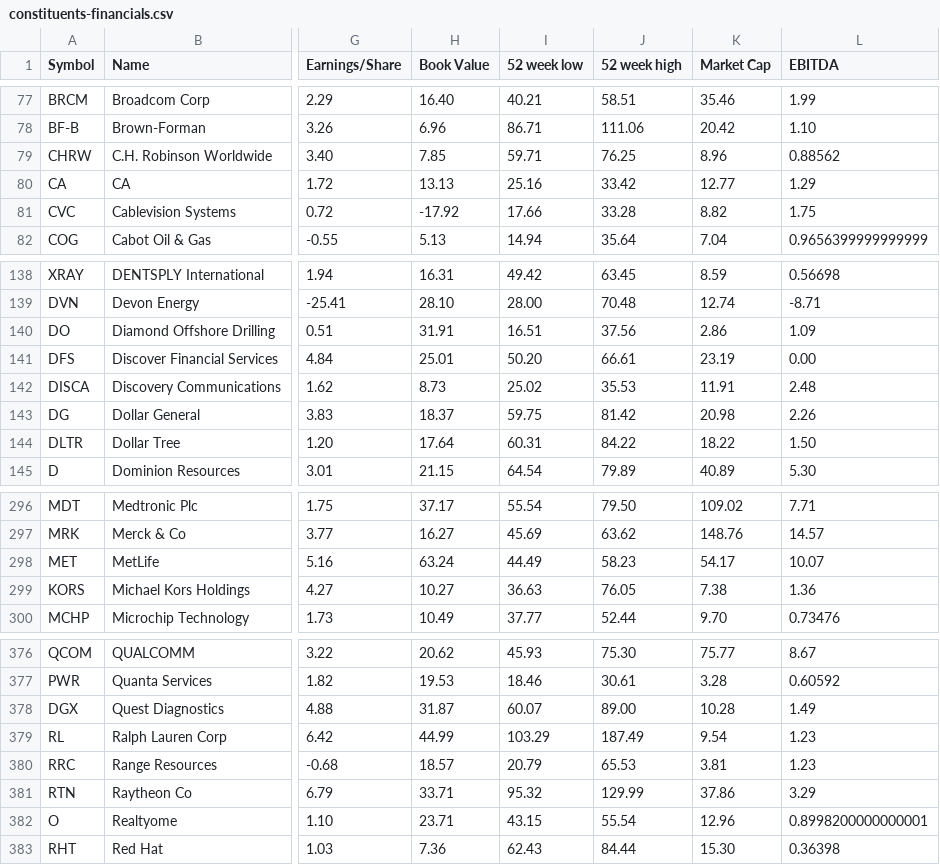
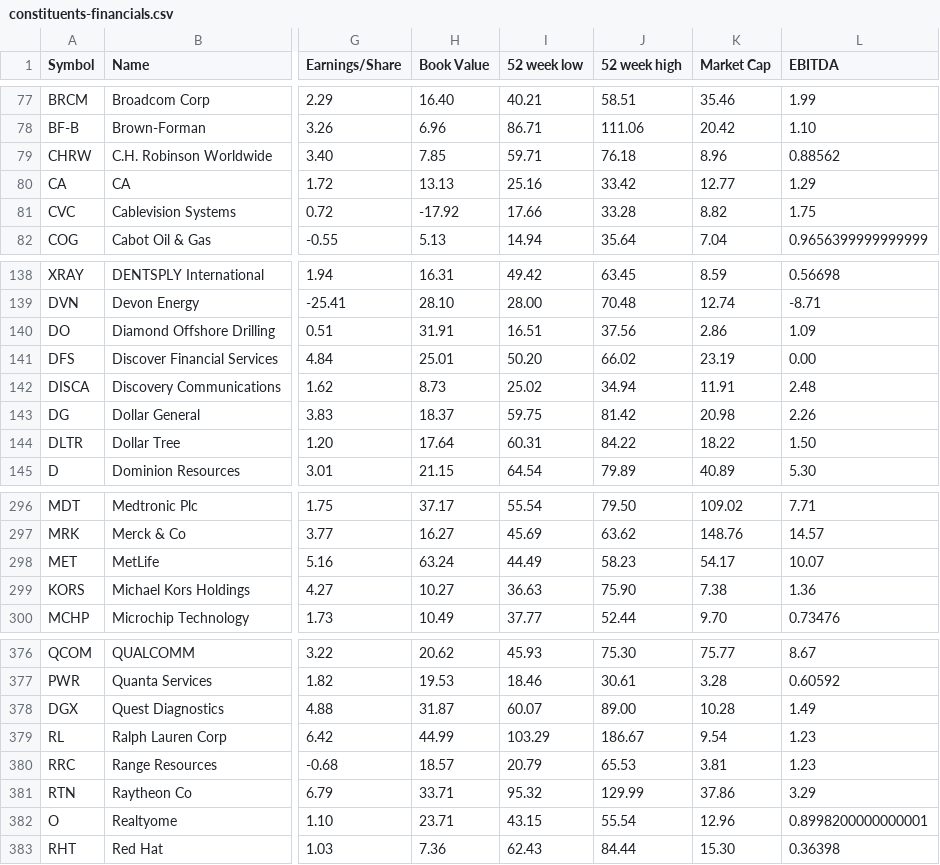
Before and after one commit to lexman/s-and-p-500-companies, a CSV file: data/constituents-financials.csv, drawn as a sheet; only a part is shown, gaps mark what is left out; the diff names each change by its address in the sheet, - before the commit and + after, or states it on an @@ line.

Commit message:
[data] automatic update 20151231-03:05

```diff
--- a/data/constituents-financials.csv
+++ b/data/constituents-financials.csv
-J79 (52 week high): 76.25
+J79 (52 week high): 76.18
-J141 (52 week high): 66.61
+J141 (52 week high): 66.02
-J142 (52 week high): 35.53
+J142 (52 week high): 34.94
-J299 (52 week high): 76.05
+J299 (52 week high): 75.90
-J379 (52 week high): 187.49
+J379 (52 week high): 186.67
```
